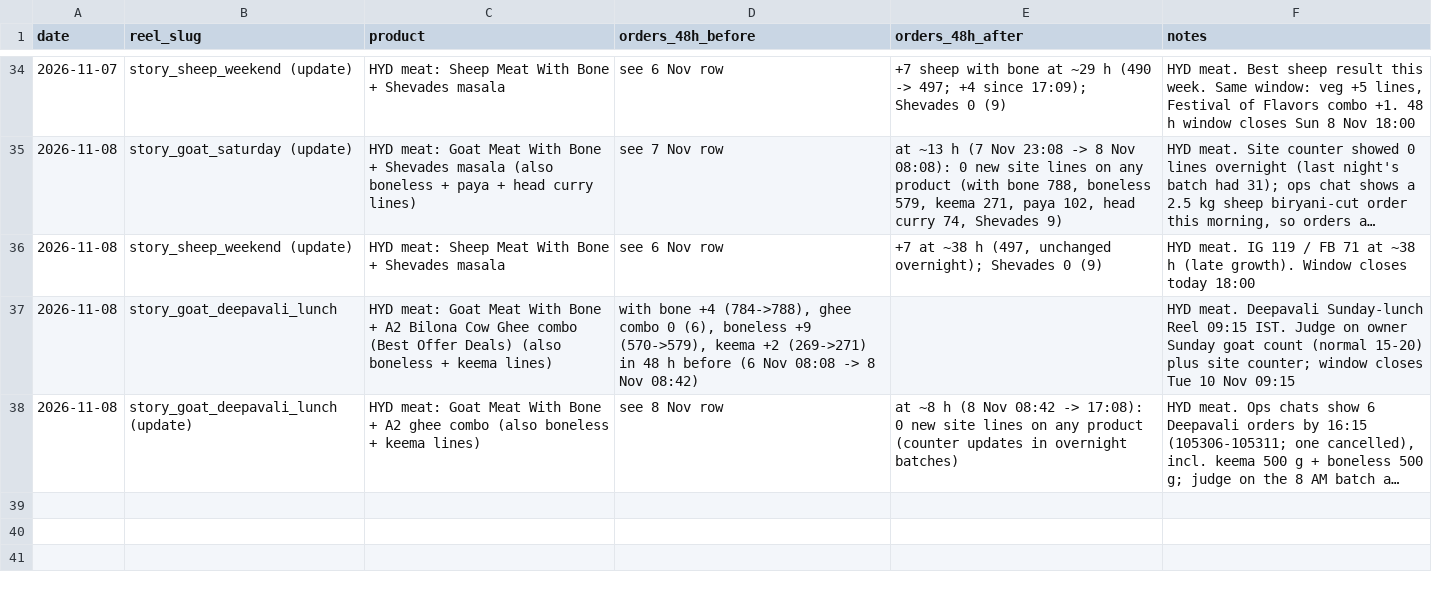
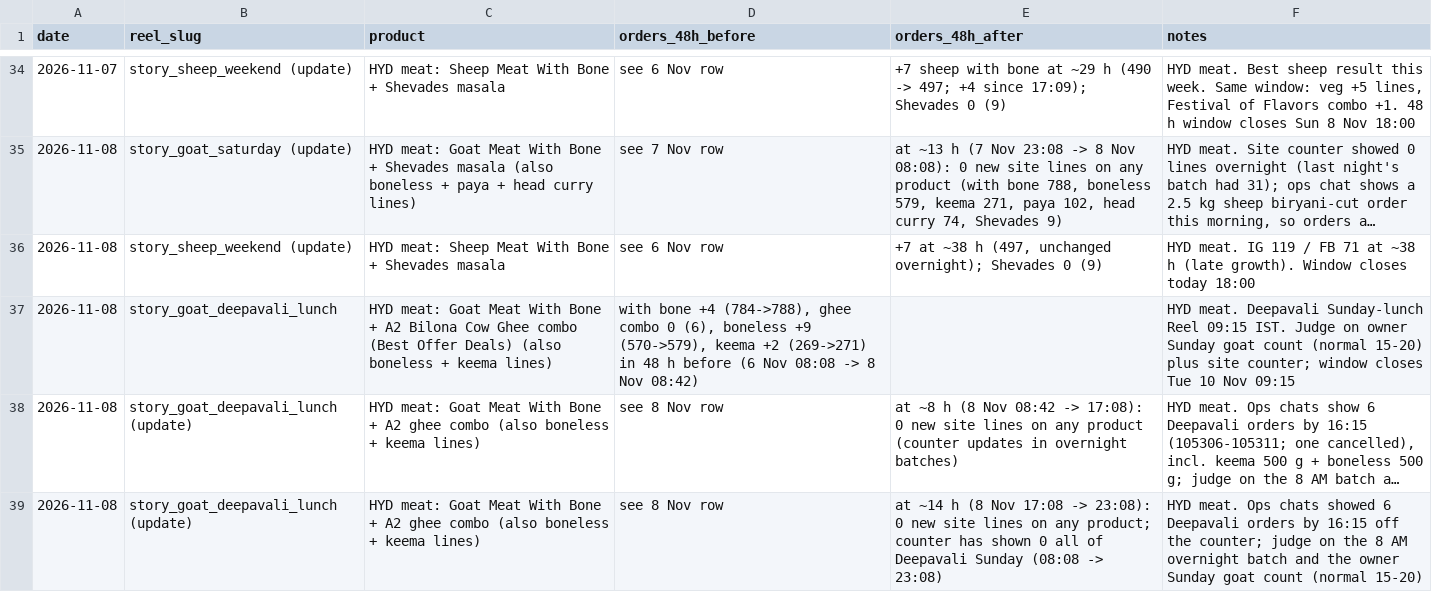
Before and after one commit to gjsgopi-dev/pureorganiczone-reels, a CSV file: insights/reel_sales.csv, drawn as a sheet; only a part is shown, gaps mark what is left out; long unchanged cells end in …; the diff names each change by its address in the sheet, - before the commit and + after, or states it on an @@ line.

```diff
--- a/insights/reel_sales.csv
+++ b/insights/reel_sales.csv
+row 39: 2026-11-08 | story_goat_deepavali_lunch (update) | HYD meat: Goat Meat With Bone + A2 ghee combo (also boneless + keema lines) | see 8 Nov row | at ~14 h (8 Nov 17:08 -> 23:08): 0 new site lines on any product; counter has shown 0 all of Deepavali Sunday (08:08 -> 23:08) | HYD meat. Ops chats showed 6 Deepavali orders by 16:15 off the counter; judge on the 8 AM overnight batch and the owner Sunday goat count (normal 15-20)
```
Also changed, not shown: 2 other files.
